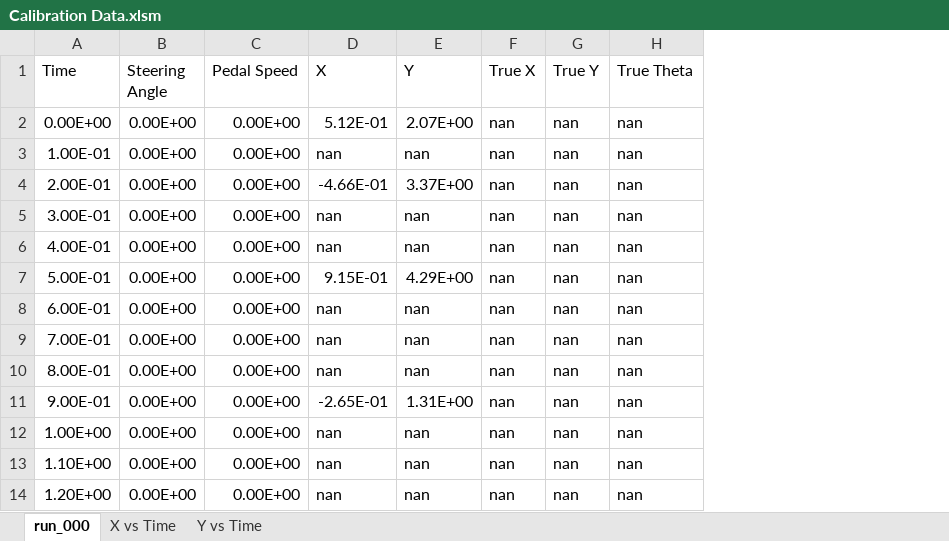
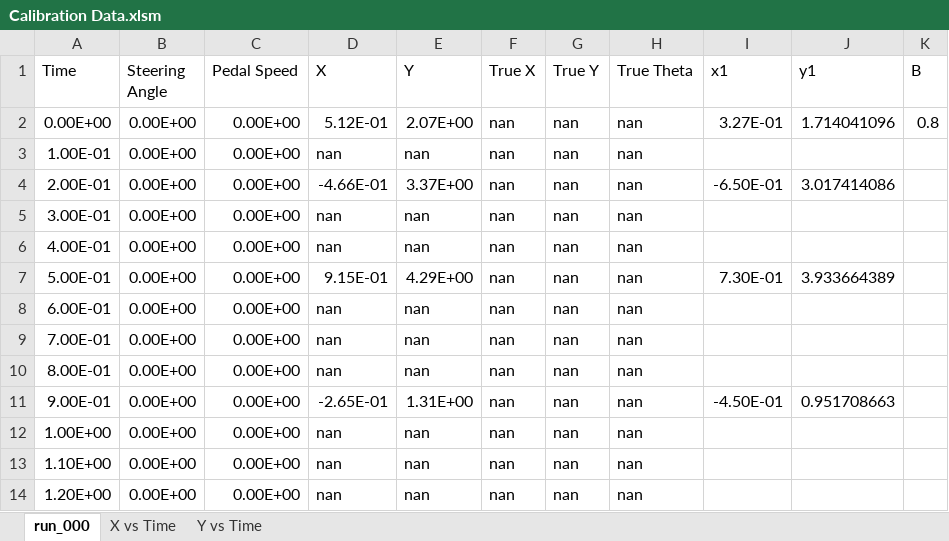
Before and after one commit to shaspitz/bicycle-tracking, an Excel workbook: Calibration Data.xlsm, sheet run_000, drawn as a sheet; only a part is shown; values as stored, in another font and other column widths than the file's, no borders; charts and pictures not drawn; the diff names each change by its address in the sheet, - before the commit and + after, or states it on an @@ line.

Commit message:
Used measurement model on calibration data

```diff
--- a/Calibration Data.xlsm (sheet run_000)
+++ b/Calibration Data.xlsm (sheet run_000)
+column I (x1), rows 2-11: 3.27E-01 |  | -6.50E-01 |  |  | 7.30E-01 |  |  |  | -4.50E-01
+column J (y1), rows 2-11: 1.714041096 |  | 3.017414086 |  |  | 3.933664389 |  |  |  | 0.951708663
+column K (B), row 2: 0.8
```
Also changed, not shown: charts or pictures, 2 other files.
